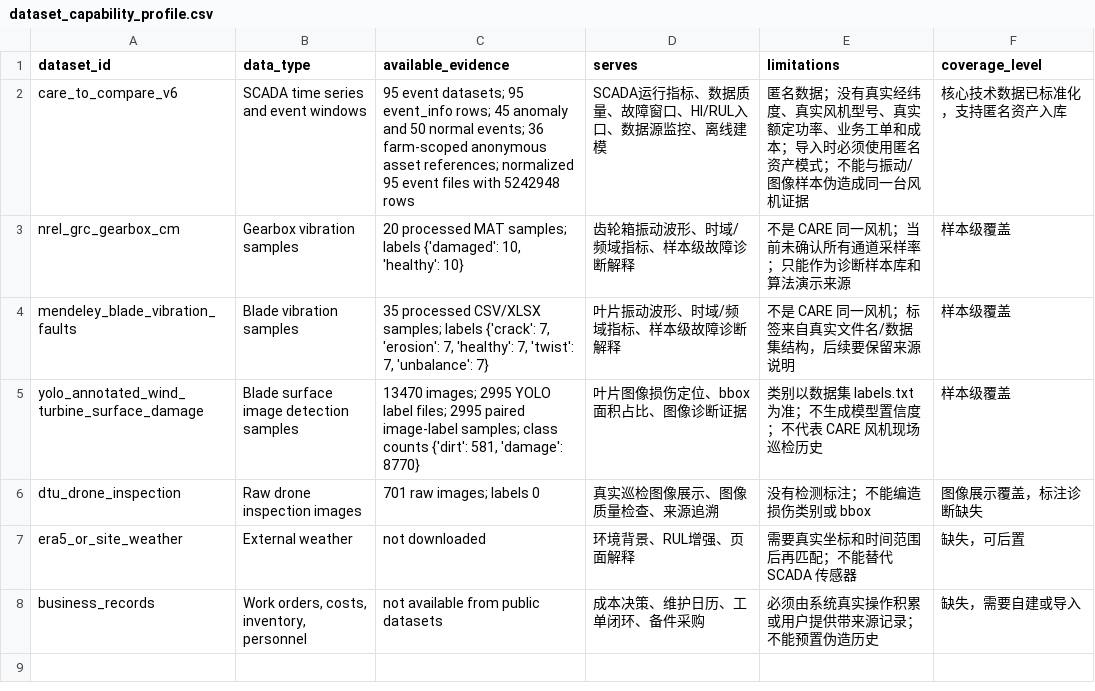
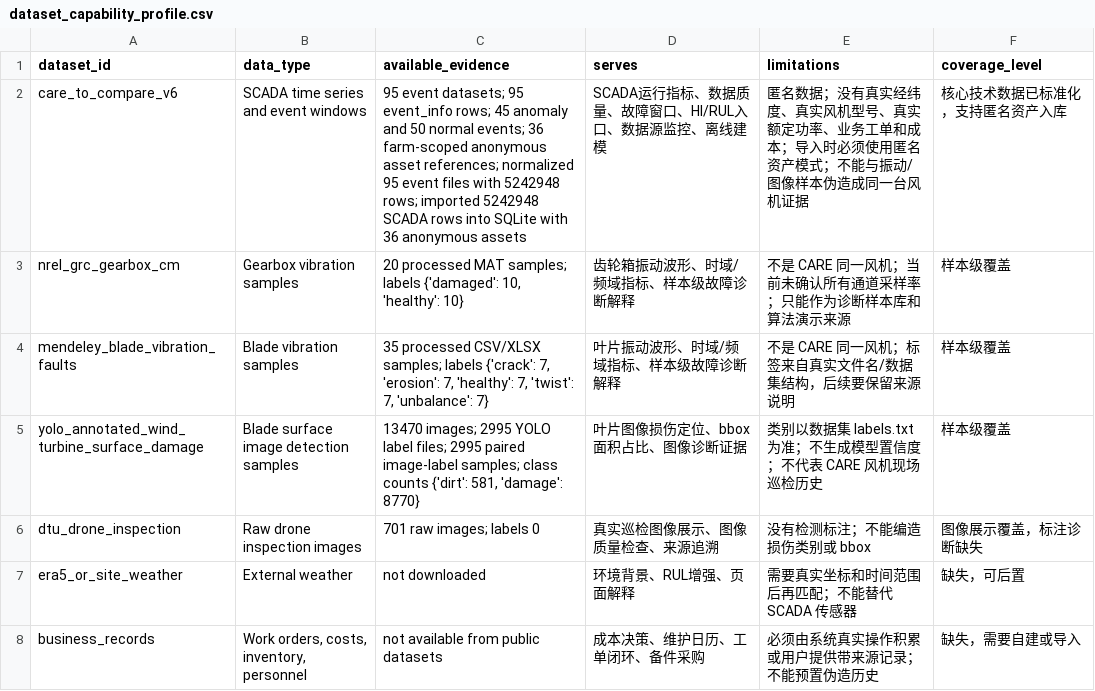
Before and after one commit to Chenxxxxxx06/feng, a CSV file: reports/data_processing/dataset_capability_profile.csv, drawn as a sheet.

```diff
--- a/reports/data_processing/dataset_capability_profile.csv
+++ b/reports/data_processing/dataset_capability_profile.csv
@@ -1,3 +1,3 @@
 dataset_id,data_type,available_evidence,serves,limitations,coverage_level
-care_to_compare_v6,SCADA time series and event windows,95 event datasets; 95 event_info rows; 45 anomaly and 50 normal events; 36 farm-scoped anonymous asset references; normalized 95 event files with 5242948 rows,SCADA运行指标、数据质量、故障窗口、HI/RUL入口、数据源监控、离线建模,匿名数据；没有真实经纬度、真实风机型号、真实额定功率、业务工单和成本；导入时必须使用匿名资产模式；不能与振动/图像样本伪造成同一台风机证据,核心技术数据已标准化，支持匿名资产入库
+care_to_compare_v6,SCADA time series and event windows,95 event datasets; 95 event_info rows; 45 anomaly and 50 normal events; 36 farm-scoped anonymous asset references; normalized 95 event files with 5242948 rows; imported 5242948 SCADA rows into SQLite with 36 anonymous assets,SCADA运行指标、数据质量、故障窗口、HI/RUL入口、数据源监控、离线建模,匿名数据；没有真实经纬度、真实风机型号、真实额定功率、业务工单和成本；导入时必须使用匿名资产模式；不能与振动/图像样本伪造成同一台风机证据,核心技术数据已标准化，支持匿名资产入库
 nrel_grc_gearbox_cm,Gearbox vibration samples,"20 processed MAT samples; labels {'damaged': 10, 'healthy': 10}",齿轮箱振动波形、时域/频域指标、样本级故障诊断解释,不是 CARE 同一风机；当前未确认所有通道采样率；只能作为诊断样本库和算法演示来源,样本级覆盖
```
Also changed, not shown: reports/data_processing/modeling_indicator_dataset_coverage.csv, reports/data_processing/user_story_dataset_coverage.csv, 11 other files.
